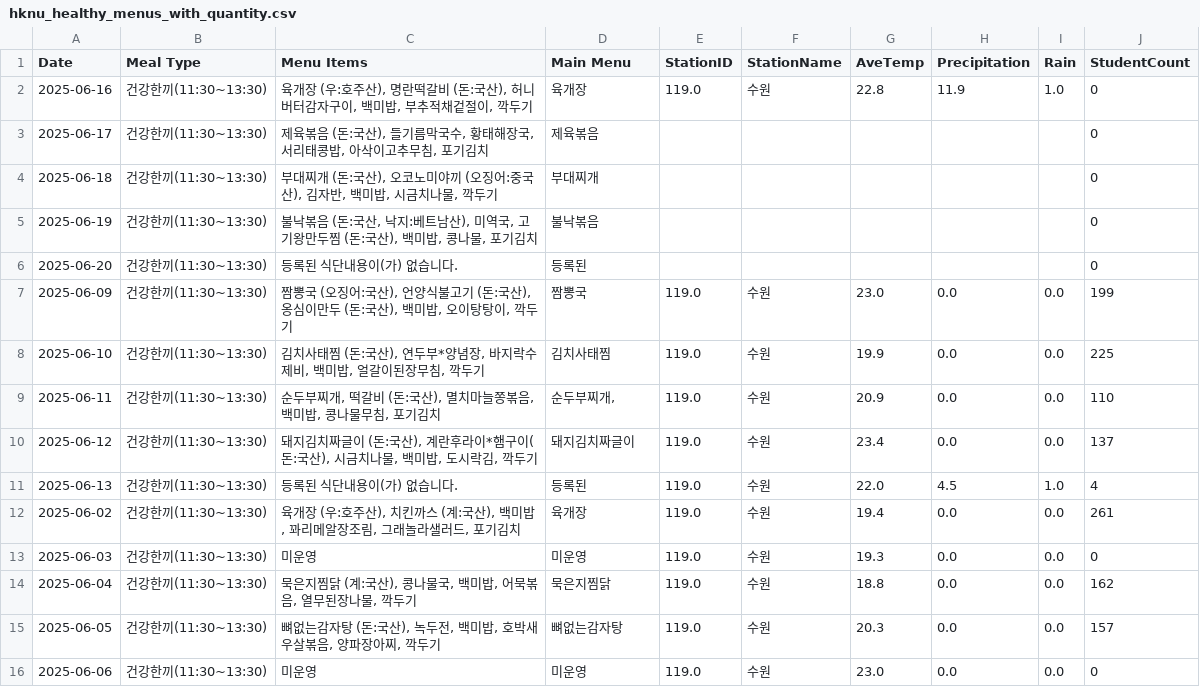
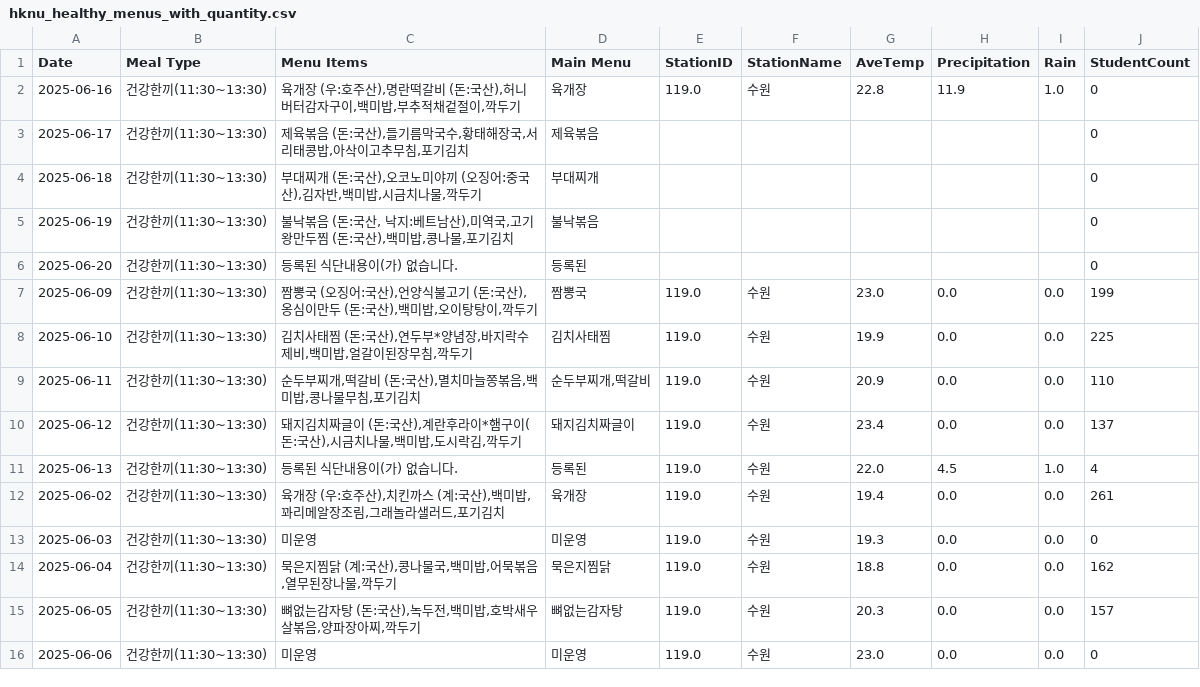
Before and after one commit to lynnc53/hknu-menu-scraper, a CSV file: data/hknu_healthy_menus_with_quantity.csv, drawn as a sheet; only a part is shown; the diff covers the shown part only.

```diff
--- a/data/hknu_healthy_menus_with_quantity.csv
+++ b/data/hknu_healthy_menus_with_quantity.csv
@@ -1,16 +1,16 @@
 Date,Meal Type,Menu Items,Main Menu,StationID,StationName,AveTemp,Precipitation,Rain,StudentCount
-2025-06-16,건강한끼(11:30~13:30),"육개장 (우:호주산), 명란떡갈비 (돈:국산), 허니버터감자구이, 백미밥, 부추적채겉절이, 깍두기",육개장,119.0,수원,22.8,11.9,1.0,0
-2025-06-17,건강한끼(11:30~13:30),"제육볶음 (돈:국산), 들기름막국수, 황태해장국, 서리태콩밥, 아삭이고추무침, 포기김치",제육볶음,,,,,,0
-2025-06-18,건강한끼(11:30~13:30),"부대찌개 (돈:국산), 오코노미야끼 (오징어:중국산), 김자반, 백미밥, 시금치나물, 깍두기",부대찌개,,,,,,0
-2025-06-19,건강한끼(11:30~13:30),"불낙볶음 (돈:국산, 낙지:베트남산), 미역국, 고기왕만두찜 (돈:국산), 백미밥, 콩나물, 포기김치",불낙볶음,,,,,,0
+2025-06-16,건강한끼(11:30~13:30),"육개장 (우:호주산),명란떡갈비 (돈:국산),허니버터감자구이,백미밥,부추적채겉절이,깍두기",육개장,119.0,수원,22.8,11.9,1.0,0
+2025-06-17,건강한끼(11:30~13:30),"제육볶음 (돈:국산),들기름막국수,황태해장국,서리태콩밥,아삭이고추무침,포기김치",제육볶음,,,,,,0
+2025-06-18,건강한끼(11:30~13:30),"부대찌개 (돈:국산),오코노미야끼 (오징어:중국산),김자반,백미밥,시금치나물,깍두기",부대찌개,,,,,,0
+2025-06-19,건강한끼(11:30~13:30),"불낙볶음 (돈:국산, 낙지:베트남산),미역국,고기왕만두찜 (돈:국산),백미밥,콩나물,포기김치",불낙볶음,,,,,,0
 2025-06-20,건강한끼(11:30~13:30),등록된 식단내용이(가) 없습니다.,등록된,,,,,,0
-2025-06-09,건강한끼(11:30~13:30),"짬뽕국 (오징어:국산), 언양식불고기 (돈:국산), 옹심이만두 (돈:국산), 백미밥, 오이탕탕이, 깍두기",짬뽕국,119.0,수원,23.0,0.0,0.0,199
-2025-06-10,건강한끼(11:30~13:30),"김치사태찜 (돈:국산), 연두부*양념장, 바지락수제비, 백미밥, 얼갈이된장무침, 깍두기",김치사태찜,119.0,수원,19.9,0.0,0.0,225
-2025-06-11,건강한끼(11:30~13:30),"순두부찌개, 떡갈비 (돈:국산), 멸치마늘쫑볶음, 백미밥, 콩나물무침, 포기김치","순두부찌개,",119.0,수원,20.9,0.0,0.0,110
-2025-06-12,건강한끼(11:30~13:30),"돼지김치짜글이 (돈:국산), 계란후라이*햄구이(돈:국산), 시금치나물, 백미밥, 도시락김, 깍두기",돼지김치짜글이,119.0,수원,23.4,0.0,0.0,137
+2025-06-09,건강한끼(11:30~13:30),"짬뽕국 (오징어:국산),언양식불고기 (돈:국산),옹심이만두 (돈:국산),백미밥,오이탕탕이,깍두기",짬뽕국,119.0,수원,23.0,0.0,0.0,199
+2025-06-10,건강한끼(11:30~13:30),"김치사태찜 (돈:국산),연두부*양념장,바지락수제비,백미밥,얼갈이된장무침,깍두기",김치사태찜,119.0,수원,19.9,0.0,0.0,225
+2025-06-11,건강한끼(11:30~13:30),"순두부찌개,떡갈비 (돈:국산),멸치마늘쫑볶음,백미밥,콩나물무침,포기김치","순두부찌개,떡갈비",119.0,수원,20.9,0.0,0.0,110
+2025-06-12,건강한끼(11:30~13:30),"돼지김치짜글이 (돈:국산),계란후라이*햄구이(돈:국산),시금치나물,백미밥,도시락김,깍두기",돼지김치짜글이,119.0,수원,23.4,0.0,0.0,137
 2025-06-13,건강한끼(11:30~13:30),등록된 식단내용이(가) 없습니다.,등록된,119.0,수원,22.0,4.5,1.0,4
-2025-06-02,건강한끼(11:30~13:30),"육개장 (우:호주산), 치킨까스 (계:국산), 백미밥, 꽈리메알장조림, 그래놀라샐러드, 포기김치",육개장,119.0,수원,19.4,0.0,0.0,261
+2025-06-02,건강한끼(11:30~13:30),"육개장 (우:호주산),치킨까스 (계:국산),백미밥,꽈리메알장조림,그래놀라샐러드,포기김치",육개장,119.0,수원,19.4,0.0,0.0,261
 2025-06-03,건강한끼(11:30~13:30),미운영,미운영,119.0,수원,19.3,0.0,0.0,0
-2025-06-04,건강한끼(11:30~13:30),"묵은지찜닭 (계:국산), 콩나물국, 백미밥, 어묵볶음, 열무된장나물, 깍두기",묵은지찜닭,119.0,수원,18.8,0.0,0.0,162
-2025-06-05,건강한끼(11:30~13:30),"뼈없는감자탕 (돈:국산), 녹두전, 백미밥, 호박새우살볶음, 양파장아찌, 깍두기",뼈없는감자탕,119.0,수원,20.3,0.0,0.0,157
+2025-06-04,건강한끼(11:30~13:30),"묵은지찜닭 (계:국산),콩나물국,백미밥,어묵볶음,열무된장나물,깍두기",묵은지찜닭,119.0,수원,18.8,0.0,0.0,162
+2025-06-05,건강한끼(11:30~13:30),"뼈없는감자탕 (돈:국산),녹두전,백미밥,호박새우살볶음,양파장아찌,깍두기",뼈없는감자탕,119.0,수원,20.3,0.0,0.0,157
 2025-06-06,건강한끼(11:30~13:30),미운영,미운영,119.0,수원,23.0,0.0,0.0,0
```
Also changed, not shown: 35 edited cells elsewhere in this file, data/hknu_healthy_menus.csv, data/hknu_merged_healthy_menus.csv, 4 other files.
